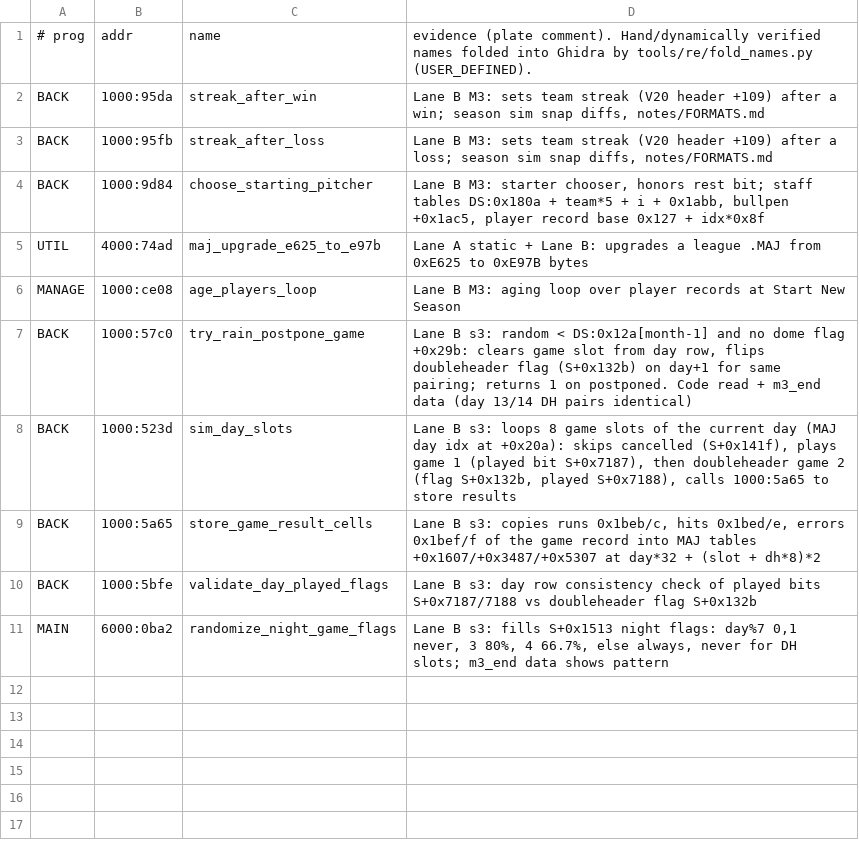
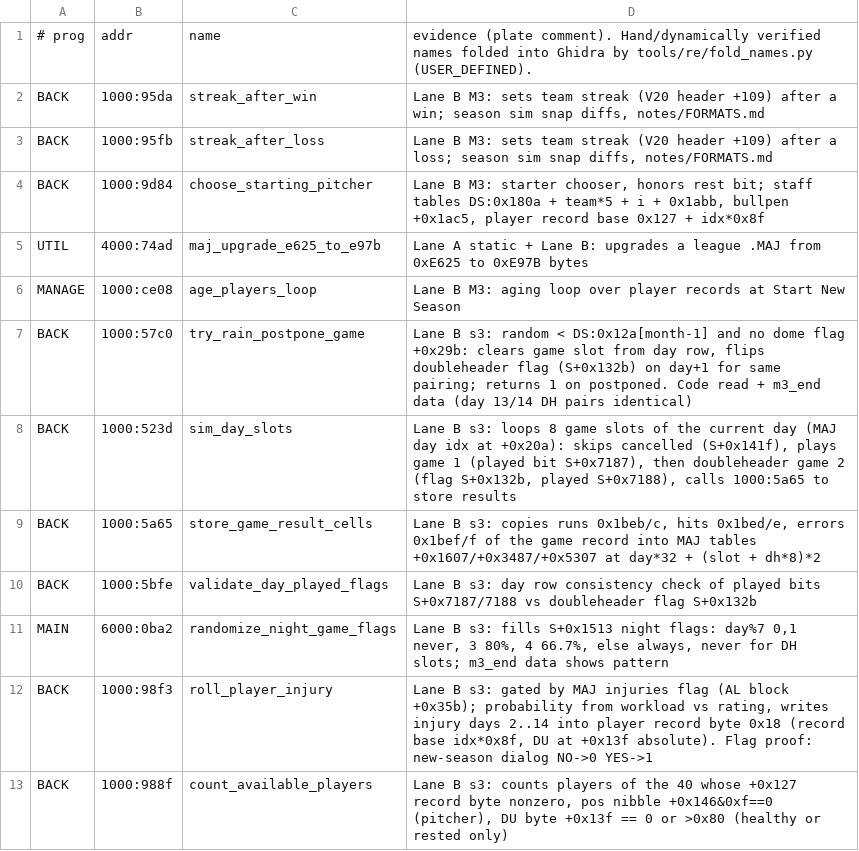
Before and after one commit to wburns02/tlrb2, a TSV file: notes/lane_names.tsv, drawn as a sheet.

Commit message:
Lane B: DH flag and injuries flag proved

```diff
--- a/notes/lane_names.tsv
+++ b/notes/lane_names.tsv
@@ -11 +11,3 @@ BACK	1000:5bfe	validate_day_played_flags	Lane B s3: day row consistency check of
 MAIN	6000:0ba2	randomize_night_game_flags	Lane B s3: fills S+0x1513 night flags: day%7 0,1 never, 3 80%, 4 66.7%, else always, never for DH slots; m3_end data shows pattern
+BACK	1000:98f3	roll_player_injury	Lane B s3: gated by MAJ injuries flag (AL block +0x35b); probability from workload vs rating, writes injury days 2..14 into player record byte 0x18 (record base idx*0x8f, DU at +0x13f absolute). Flag proof: new-season dialog NO->0 YES->1
+BACK	1000:988f	count_available_players	Lane B s3: counts players of the 40 whose +0x127 record byte nonzero, pos nibble +0x146&0xf==0 (pitcher), DU byte +0x13f == 0 or >0x80 (healthy or rested only)
```
Also changed, not shown: 2 other files.
